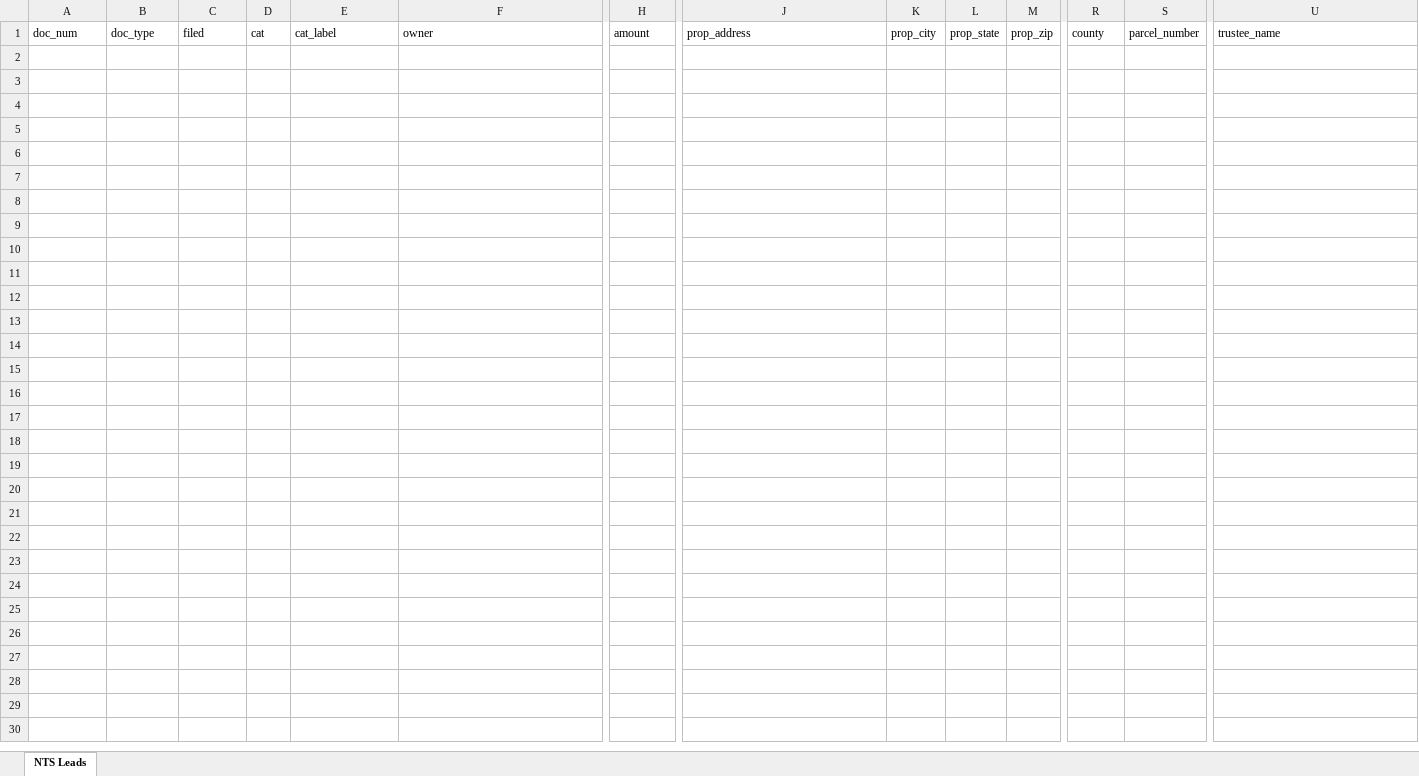
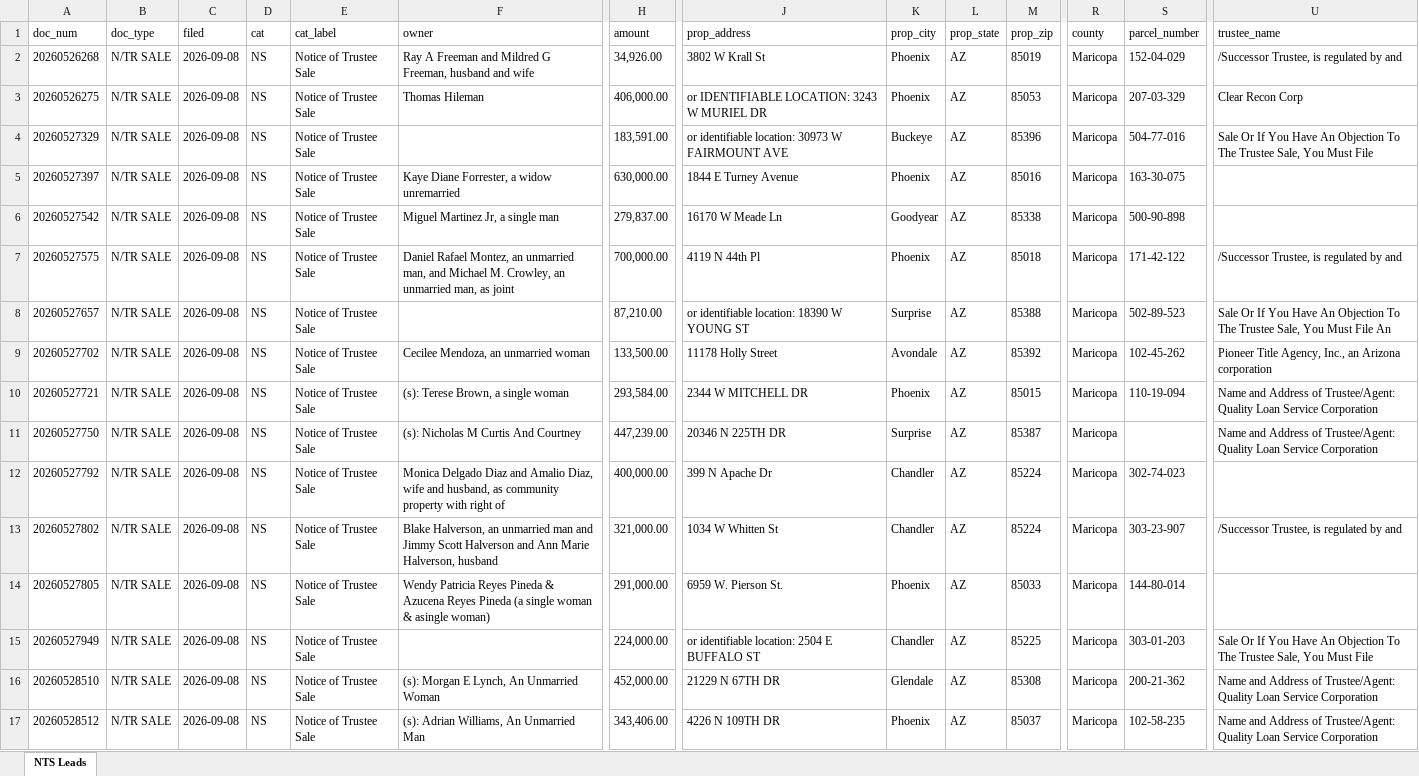
Before and after one commit to Darqsin/Chat-Scraper, an Excel workbook: nts_data.xlsx, sheet NTS Leads, drawn as a sheet; only a part is shown, gaps mark what is left out; values as stored, in another font and other column widths than the file's, no borders; rows hold the shown columns only; the diff names each change by its address in the sheet, - before the commit and + after, or states it on an @@ line.

```diff
--- a/nts_data.xlsx (sheet NTS Leads)
+++ b/nts_data.xlsx (sheet NTS Leads)
+row 2: 20260526268 | N/TR SALE | 2026-09-08 | NS | Notice of Trustee Sale | Ray A Freeman and Mildred G Freeman, husband and wife | 34,926.00 | 3802 W Krall St | Phoenix | AZ | 85019 | Maricopa | 152-04-029 | /Successor Trustee, is regulated by and
+row 3: 20260526275 | N/TR SALE | 2026-09-08 | NS | Notice of Trustee Sale | Thomas Hileman | 406,000.00 | or IDENTIFIABLE LOCATION: 3243 W MURIEL DR | Phoenix | AZ | 85053 | Maricopa | 207-03-329 | Clear Recon Corp
+row 4: 20260527329 | N/TR SALE | 2026-09-08 | NS | Notice of Trustee Sale |  | 183,591.00 | or identifiable location: 30973 W FAIRMOUNT AVE | Buckeye | AZ | 85396 | Maricopa | 504-77-016 | Sale Or If You Have An Objection To The Trustee Sale, You Must File
+row 5: 20260527397 | N/TR SALE | 2026-09-08 | NS | Notice of Trustee Sale | Kaye Diane Forrester, a widow unremarried | 630,000.00 | 1844 E Turney Avenue | Phoenix | AZ | 85016 | Maricopa | 163-30-075
+row 6: 20260527542 | N/TR SALE | 2026-09-08 | NS | Notice of Trustee Sale | Miguel Martinez Jr, a single man | 279,837.00 | 16170 W Meade Ln | Goodyear | AZ | 85338 | Maricopa | 500-90-898
+row 7: 20260527575 | N/TR SALE | 2026-09-08 | NS | Notice of Trustee Sale | Daniel Rafael Montez, an unmarried man, and Michael M. Crowley, an unmarried man, as joint | 700,000.00 | 4119 N 44th Pl | Phoenix | AZ | 85018 | Maricopa | 171-42-122 | /Successor Trustee, is regulated by and
+row 8: 20260527657 | N/TR SALE | 2026-09-08 | NS | Notice of Trustee Sale |  | 87,210.00 | or identifiable location: 18390 W YOUNG ST | Surprise | AZ | 85388 | Maricopa | 502-89-523 | Sale Or If You Have An Objection To The Trustee Sale, You Must File An
+row 9: 20260527702 | N/TR SALE | 2026-09-08 | NS | Notice of Trustee Sale | Cecilee Mendoza, an unmarried woman | 133,500.00 | 11178 Holly Street | Avondale | AZ | 85392 | Maricopa | 102-45-262 | Pioneer Title Agency, Inc., an Arizona corporation
+row 10: 20260527721 | N/TR SALE | 2026-09-08 | NS | Notice of Trustee Sale | (s): Terese Brown, a single woman | 293,584.00 | 2344 W MITCHELL DR | Phoenix | AZ | 85015 | Maricopa | 110-19-094 | Name and Address of Trustee/Agent: Quality Loan Service Corporation
+row 11: 20260527750 | N/TR SALE | 2026-09-08 | NS | Notice of Trustee Sale | (s): Nicholas M Curtis And Courtney | 447,239.00 | 20346 N 225TH DR | Surprise | AZ | 85387 | Maricopa |  | Name and Address of Trustee/Agent: Quality Loan Service Corporation
+row 12: 20260527792 | N/TR SALE | 2026-09-08 | NS | Notice of Trustee Sale | Monica Delgado Diaz and Amalio Diaz, wife and husband, as community property with right of | 400,000.00 | 399 N Apache Dr | Chandler | AZ | 85224 | Maricopa | 302-74-023
+row 13: 20260527802 | N/TR SALE | 2026-09-08 | NS | Notice of Trustee Sale | Blake Halverson, an unmarried man and Jimmy Scott Halverson and Ann Marie Halverson, husband | 321,000.00 | 1034 W Whitten St | Chandler | AZ | 85224 | Maricopa | 303-23-907 | /Successor Trustee, is regulated by and
+row 14: 20260527805 | N/TR SALE | 2026-09-08 | NS | Notice of Trustee Sale | Wendy Patricia Reyes Pineda & Azucena Reyes Pineda (a single woman & asingle woman) | 291,000.00 | 6959 W. Pierson St. | Phoenix | AZ | 85033 | Maricopa | 144-80-014
+row 15: 20260527949 | N/TR SALE | 2026-09-08 | NS | Notice of Trustee Sale |  | 224,000.00 | or identifiable location: 2504 E BUFFALO ST | Chandler | AZ | 85225 | Maricopa | 303-01-203 | Sale Or If You Have An Objection To The Trustee Sale, You Must File
+row 16: 20260528510 | N/TR SALE | 2026-09-08 | NS | Notice of Trustee Sale | (s): Morgan E Lynch, An Unmarried Woman | 452,000.00 | 21229 N 67TH DR | Glendale | AZ | 85308 | Maricopa | 200-21-362 | Name and Address of Trustee/Agent: Quality Loan Service Corporation
+row 17: 20260528512 | N/TR SALE | 2026-09-08 | NS | Notice of Trustee Sale | (s): Adrian Williams, An Unmarried Man | 343,406.00 | 4226 N 109TH DR | Phoenix | AZ | 85037 | Maricopa | 102-58-235 | Name and Address of Trustee/Agent: Quality Loan Service Corporation
```
Also changed, not shown: 53 other files.
